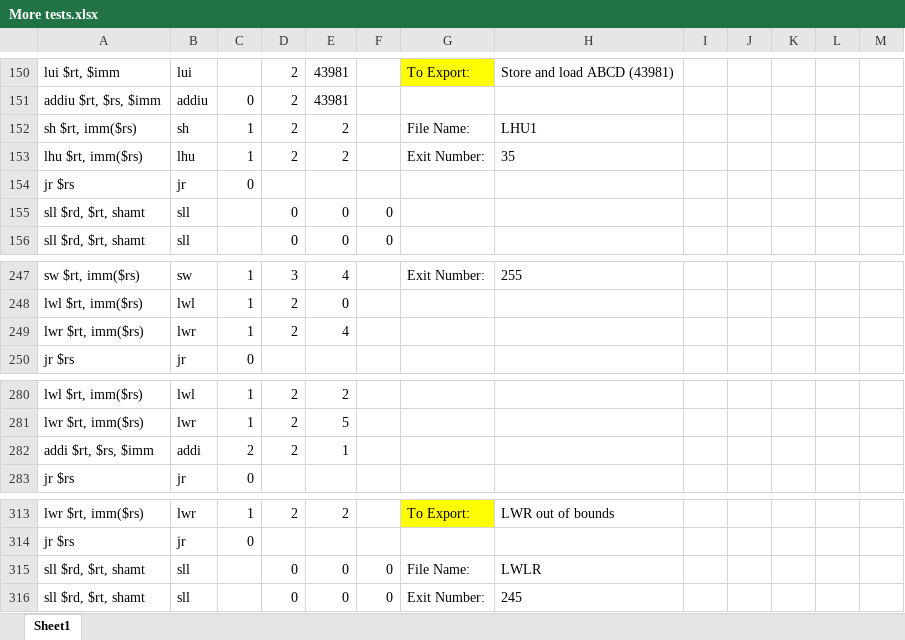
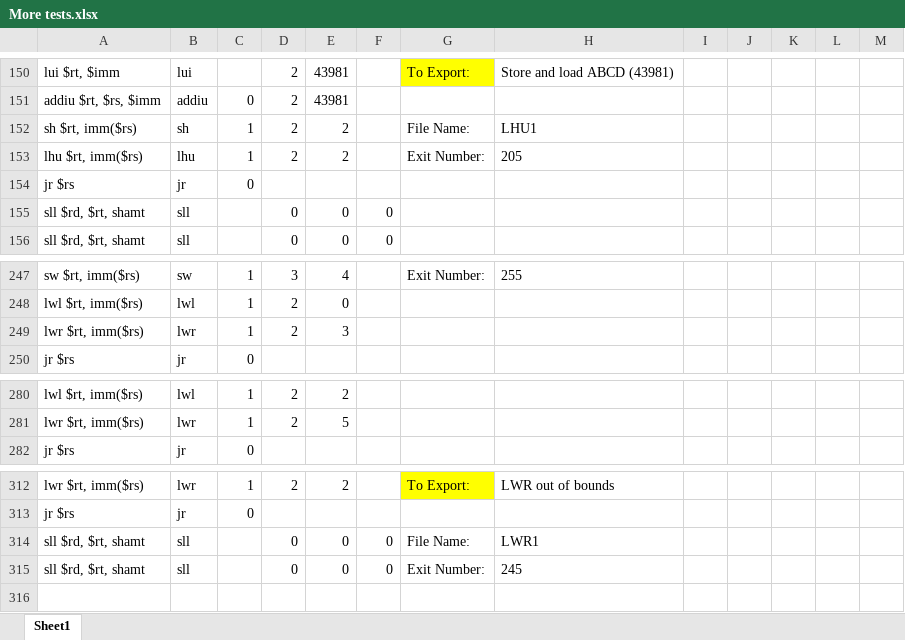
Before and after one commit to marcus-neo/mjnwlc, an Excel workbook: More tests.xlsx, sheet Sheet1, drawn as a sheet; only a part is shown, gaps mark what is left out; values as stored, in another font and other column widths than the file's, no borders; removed rows and columns are numbered as before the commit, all else as after; the diff names each change by its address in the sheet, - before the commit and + after, or states it on an @@ line.

```diff
--- a/More tests.xlsx (sheet Sheet1)
+++ b/More tests.xlsx (sheet Sheet1)
-H153: 35
+H153: 205
-E249: 4
+E249: 3
-row 282: addi $rt, $rs, $imm | addi | 2 | 2 | 1
-H314: LWLR
+H314: LWR1
```
Also changed, not shown: Code Generator.xlsm, 58 other files.
